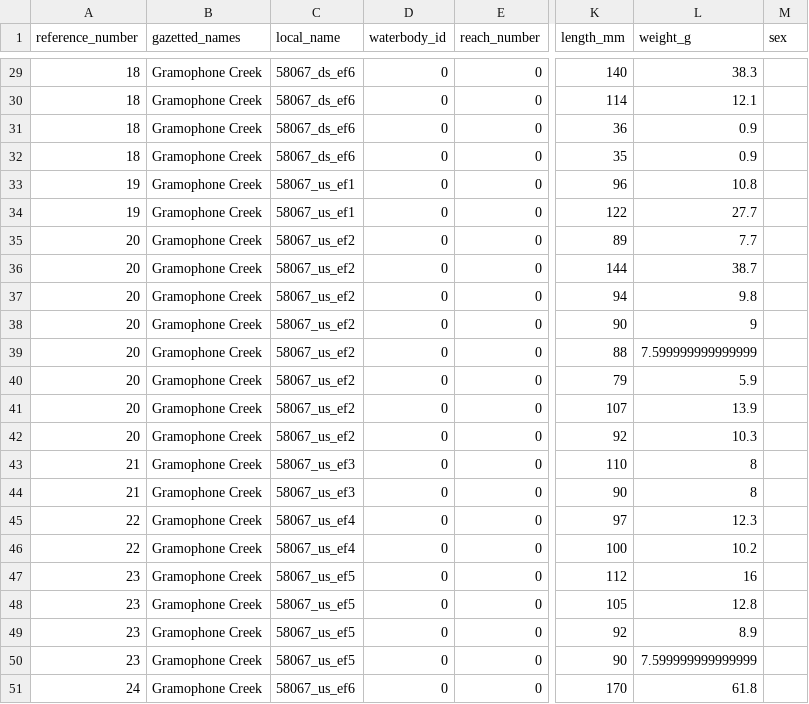
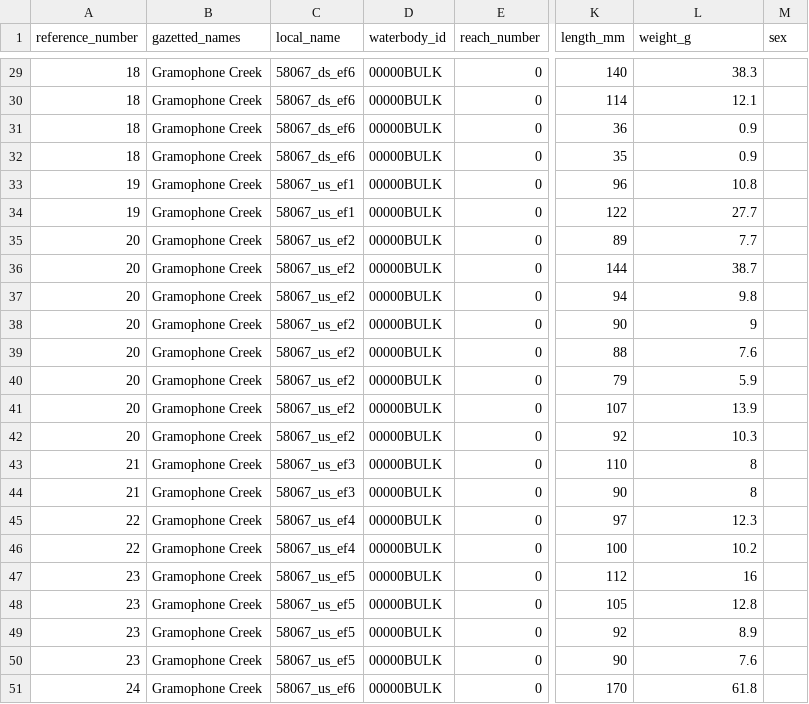
Before and after one commit to NewGraphEnvironment/fish_passage_bulkley_2022_reporting, a CSV file: data/backup/step_3_individual_fish_data.csv, drawn as a sheet; only a part is shown, gaps mark what is left out; the diff covers the shown part only; the diff names each change by its address in the sheet, - before the commit and + after, or states it on an @@ line.

```diff
--- a/data/backup/step_3_individual_fish_data.csv
+++ b/data/backup/step_3_individual_fish_data.csv
-D29:D51 (waterbody_id): 0
+D29:D51 (waterbody_id): 00000BULK
-L39 (weight_g): 7.599999999999999
+L39 (weight_g): 7.6
-L50 (weight_g): 7.599999999999999
+L50 (weight_g): 7.6
```
Also changed, not shown: 27 edited cells elsewhere in this file, data/backup/step_2_fish_coll_data.csv.
